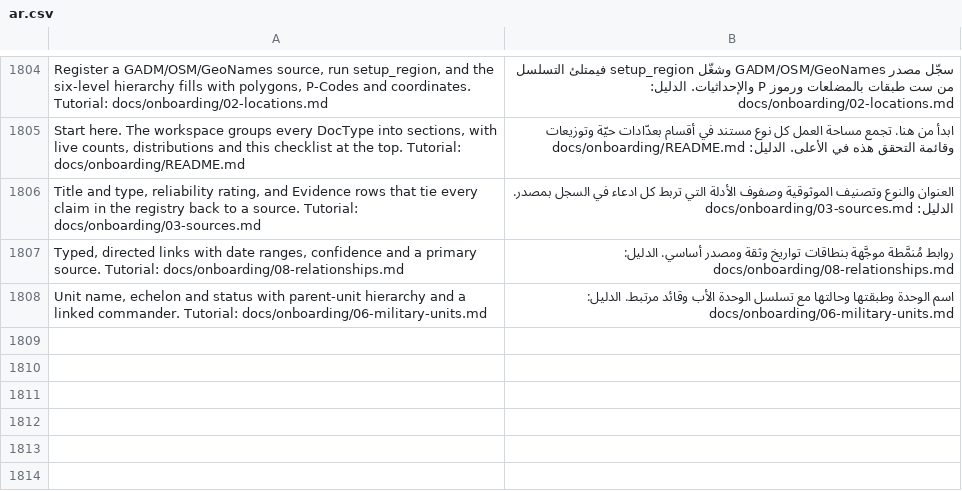
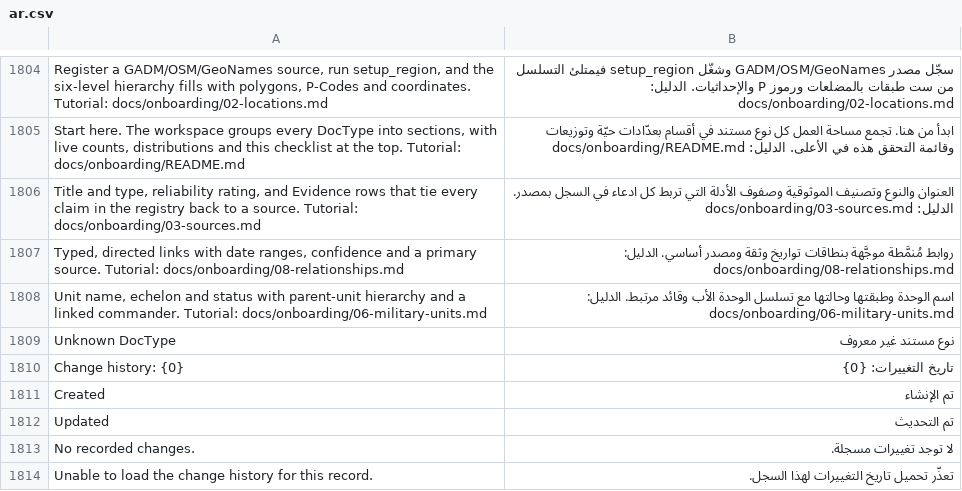
Before and after one commit to josuecano22222-rgb/Siraj-Research, a CSV file: siraj_research/translations/ar.csv, drawn as a sheet; only a part is shown, gaps mark what is left out; the diff names each change by its address in the sheet, - before the commit and + after, or states it on an @@ line.

Commit message:
Phase 4: SIRAJ-native audit view over Frappe Version history
- utils/audit_history.py: pure formatter — Version JSON payloads become
  {name, when, by, action, changes[{field, old, new}]} entries; framework
  noise (modified/idx/docstatus/...) always dropped; child diffs flattened
  to table[i].field; empty/noise-only payloads removed; field-level gate
  (filter_visible) drops unreadable diffs and orphaned entries.
- api/audit.py: whitelisted document_history + internal collect_history —
  record-level read check on the audited DocType, per-field permlevel
  filtering (incl. child tables), meta labels. Version storage perms
  (System Manager) never grant anything; governing check is the record
  the caller may already read (documented).
- entity_profile: activity.versions reuses collect_history (was gated on
  Version read = dead for all four SIRAJ roles) — drawer gets formatted,
  field-filtered entries.
- public/js/siraj-audit.js (app_include_js): shared History dialog;
  History button on entity forms; Explorer showDetails gains History next
  to Open record; profile drawer Recent changes render by/when/action +
  change labels.
- i18n: 6 new ar.csv pairs (no duplicate keys, LF preserved).
- tests: 8 pure formatter contracts + bench smoke (update roundtrip,
  noise absence, labels, whitelist registration).

Co-authored-by: arena-agent <297053741+arena-agent@users.noreply.github.com>

```diff
--- a/siraj_research/translations/ar.csv
+++ b/siraj_research/translations/ar.csv
+row 1809: Unknown DocType | نوع مستند غير معروف
+row 1810: Change history: {0} | تاريخ التغييرات: {0}
+row 1811: Created | تم الإنشاء
+row 1812: Updated | تم التحديث
+row 1813: No recorded changes. | لا توجد تغييرات مسجلة.
+row 1814: Unable to load the change history for this record. | تعذّر تحميل تاريخ التغييرات لهذا السجل.
```
Also changed, not shown: 8 other files.
